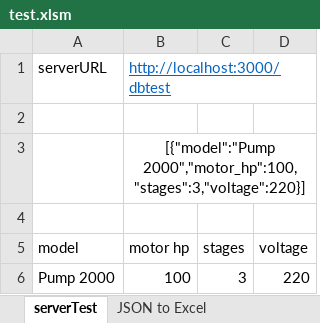
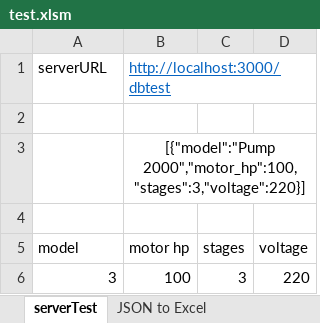
Before and after one commit to prestaylor51/waterUtility, an Excel workbook: excelTemplates/test.xlsm, sheet serverTest, drawn as a sheet; values as stored, in another font and other column widths than the file's, no borders; charts and pictures not drawn; the diff names each change by its address in the sheet, - before the commit and + after, or states it on an @@ line.

Commit message:
started to seed data, added tables

```diff
--- a/excelTemplates/test.xlsm (sheet serverTest)
+++ b/excelTemplates/test.xlsm (sheet serverTest)
-A6 (model): Pump 2000
+A6 (model): 3
```
Also changed, not shown: 4 other files.
